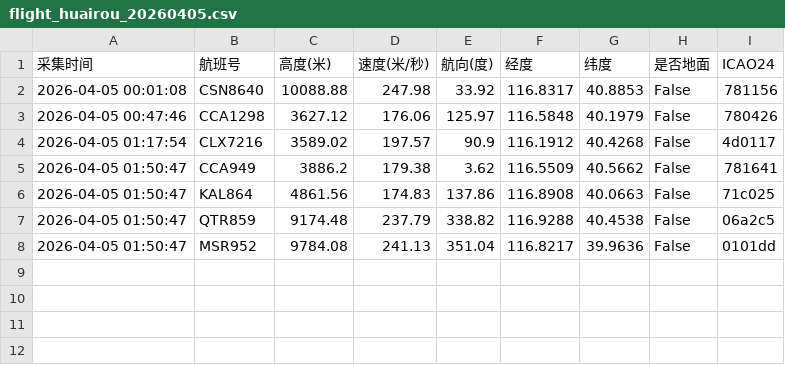
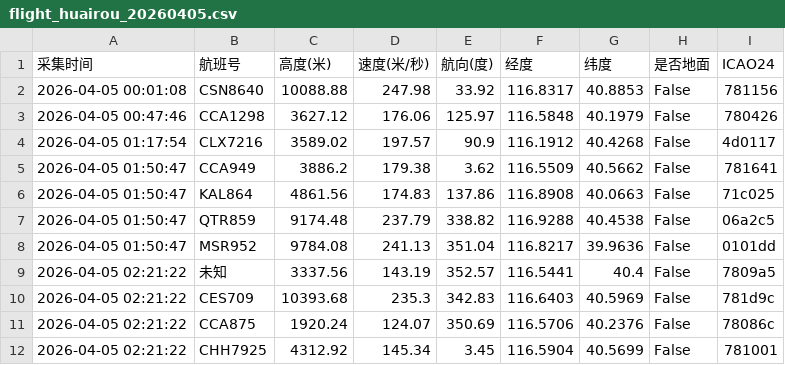
Before and after one commit to 5sncwcvt4h-star/plane, a CSV file: data/202604/flight_huairou_20260405.csv, drawn as a sheet.

```diff
--- a/data/202604/flight_huairou_20260405.csv
+++ b/data/202604/flight_huairou_20260405.csv
@@ -8 +8,5 @@
 2026-04-05 01:50:47,MSR952,9784.08,241.13,351.04,116.8217,39.9636,False,0101dd
+2026-04-05 02:21:22,未知,3337.56,143.19,352.57,116.5441,40.4,False,7809a5
+2026-04-05 02:21:22,CES709,10393.68,235.3,342.83,116.6403,40.5969,False,781d9c
+2026-04-05 02:21:22,CCA875,1920.24,124.07,350.69,116.5706,40.2376,False,78086c
+2026-04-05 02:21:22,CHH7925,4312.92,145.34,3.45,116.5904,40.5699,False,781001
```
